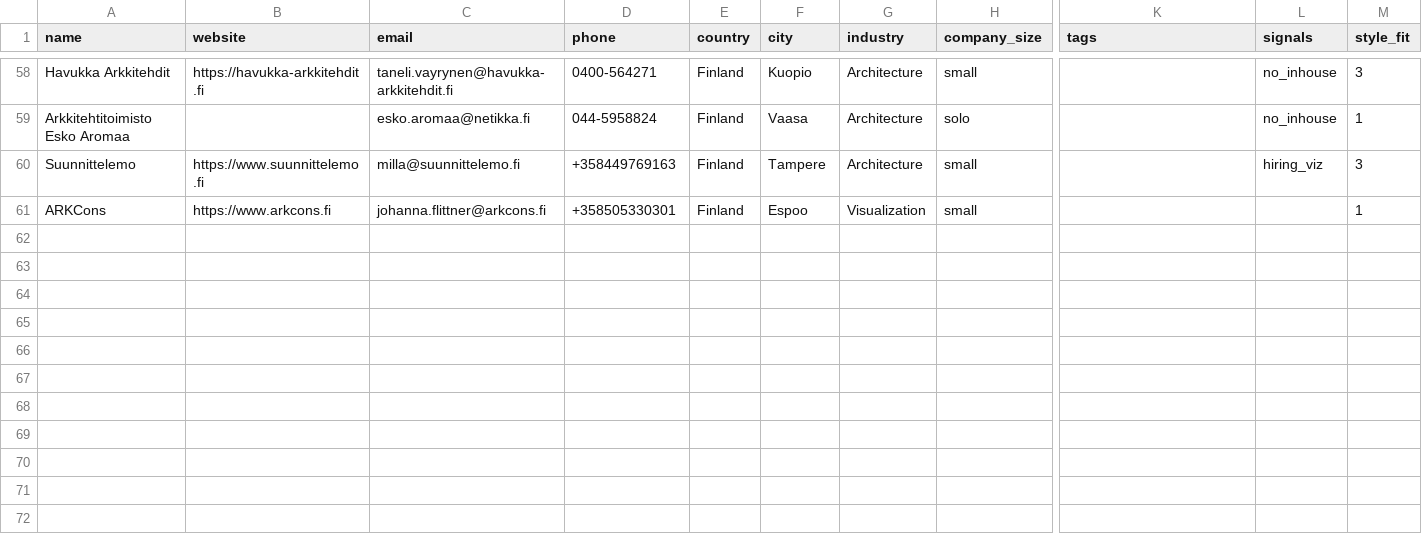
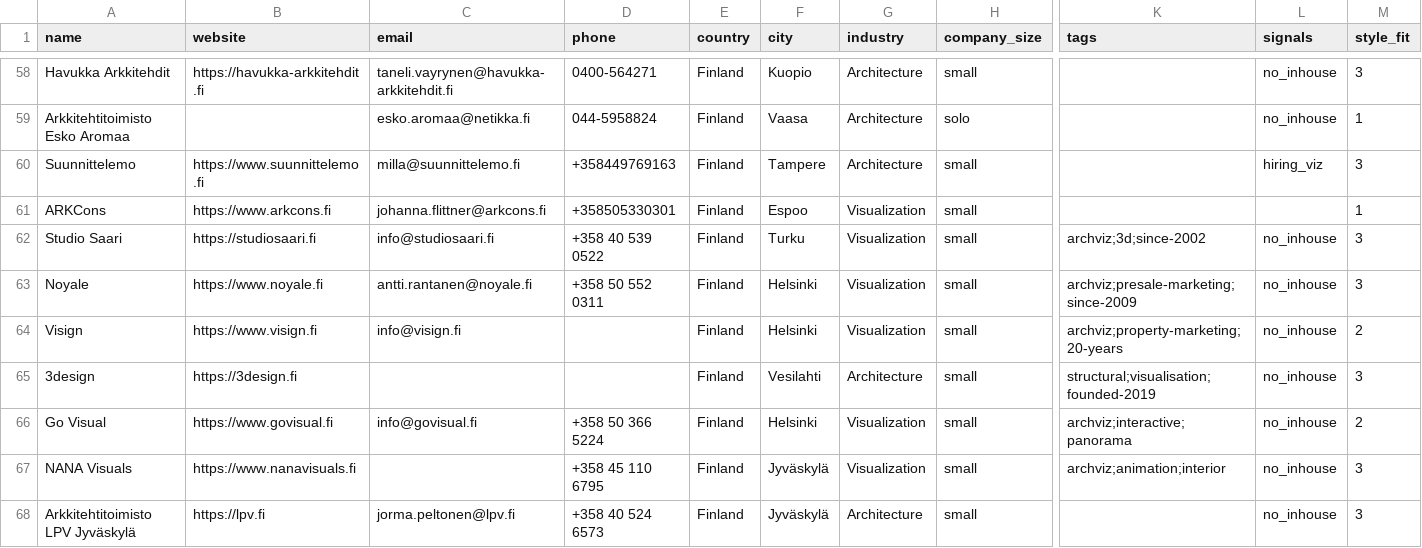
Before and after one commit to miladrostami9999-source/Archon, a CSV file: leads/finland.csv, drawn as a sheet; only a part is shown, gaps mark what is left out; rows hold the shown columns only; the diff covers the shown part only; the diff names each change by its address in the sheet, - before the commit and + after, or states it on an @@ line.

```diff
--- a/leads/finland.csv
+++ b/leads/finland.csv
+row 62: Studio Saari | https://studiosaari.fi | info@studiosaari.fi | +358 40 539 0522 | Finland | Turku | Visualization | small | archviz;3d;since-2002 | no_inhouse | 3
+row 63: Noyale | https://www.noyale.fi | antti.rantanen@noyale.fi | +358 50 552 0311 | Finland | Helsinki | Visualization | small | archviz;presale-marketing;since-2009 | no_inhouse | 3
+row 64: Visign | https://www.visign.fi | info@visign.fi |  | Finland | Helsinki | Visualization | small | archviz;property-marketing;20-years | no_inhouse | 2
+row 65: 3design | https://3design.fi |  |  | Finland | Vesilahti | Architecture | small | structural;visualisation;founded-2019 | no_inhouse | 3
+row 66: Go Visual | https://www.govisual.fi | info@govisual.fi | +358 50 366 5224 | Finland | Helsinki | Visualization | small | archviz;interactive;panorama | no_inhouse | 2
+row 67: NANA Visuals | https://www.nanavisuals.fi |  | +358 45 110 6795 | Finland | Jyväskylä | Visualization | small | archviz;animation;interior | no_inhouse | 3
+row 68: Arkkitehtitoimisto LPV Jyväskylä | https://lpv.fi | jorma.peltonen@lpv.fi | +358 40 524 6573 | Finland | Jyväskylä | Architecture | small |  | no_inhouse | 3
```
Also changed, not shown: 6 added rows elsewhere in this file, leads/austria.csv, leads/ireland.csv, 2 other files.
